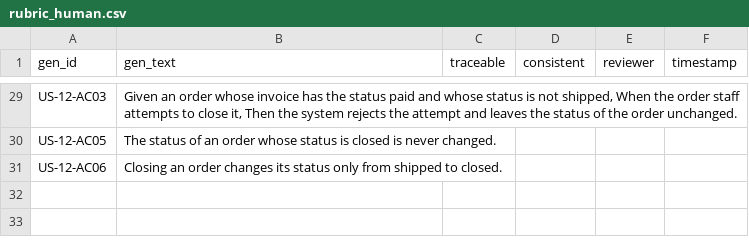
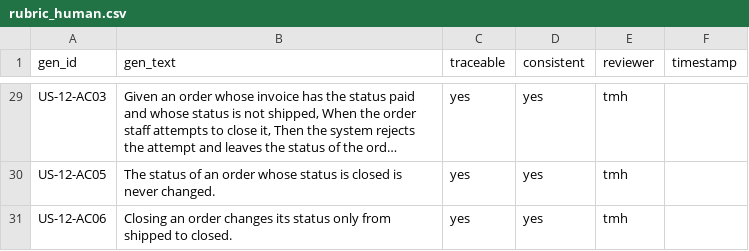
Before and after one commit to swinilab/validation4llmagents, a CSV file: generated/claude-code-3/grading/reqs/review/rubric_human.csv, drawn as a sheet; only a part is shown, gaps mark what is left out; long unchanged cells end in …; the diff covers the shown part only; the diff names each change by its address in the sheet, - before the commit and + after, or states it on an @@ line.

```diff
--- a/generated/claude-code-3/grading/reqs/review/rubric_human.csv
+++ b/generated/claude-code-3/grading/reqs/review/rubric_human.csv
-C29:C31 (traceable): (empty)
+C29:C31 (traceable): yes
-D29:D31 (consistent): (empty)
+D29:D31 (consistent): yes
-E29:E31 (reviewer): (empty)
+E29:E31 (reviewer): tmh
```
Also changed, not shown: 92 edited cells elsewhere in this file, generated/claude-code-3/grading/models/review/guard_ledger.csv, generated/claude-code-3/grading/models/review/rubric_human.csv, 1 other file.
